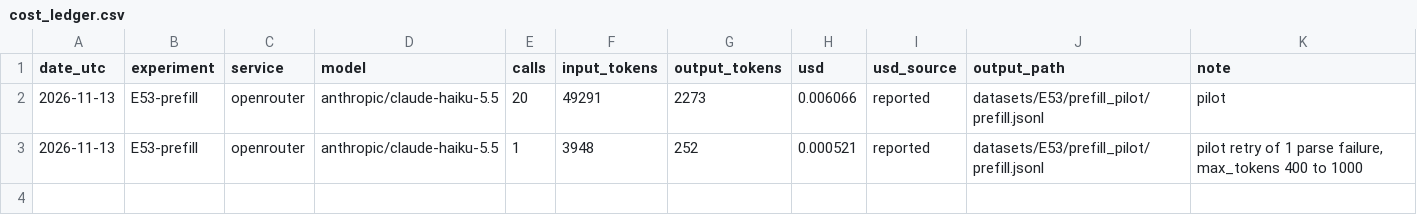
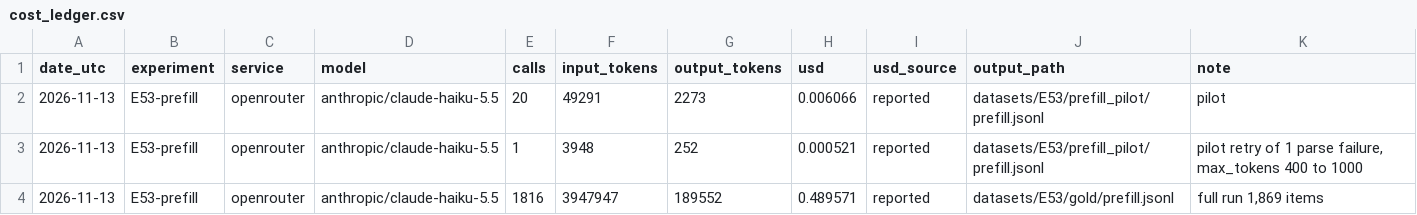
Before and after one commit to padas-lab-de/imprints-collection, a CSV file: docs/cost_ledger.csv, drawn as a sheet.

```diff
--- a/docs/cost_ledger.csv
+++ b/docs/cost_ledger.csv
@@ -3 +3,2 @@ date_utc,experiment,service,model,calls,input_tokens,output_tokens,usd,usd_sourc
 2026-11-13,E53-prefill,openrouter,anthropic/claude-haiku-5.5,1,3948,252,0.000521,reported,datasets/E53/prefill_pilot/prefill.jsonl,"pilot retry of 1 parse failure, max_tokens 400 to 1000"
+2026-11-13,E53-prefill,openrouter,anthropic/claude-haiku-5.5,1816,3947947,189552,0.489571,reported,datasets/E53/gold/prefill.jsonl,"full run 1,869 items"
```
Also changed, not shown: 1 other file.
